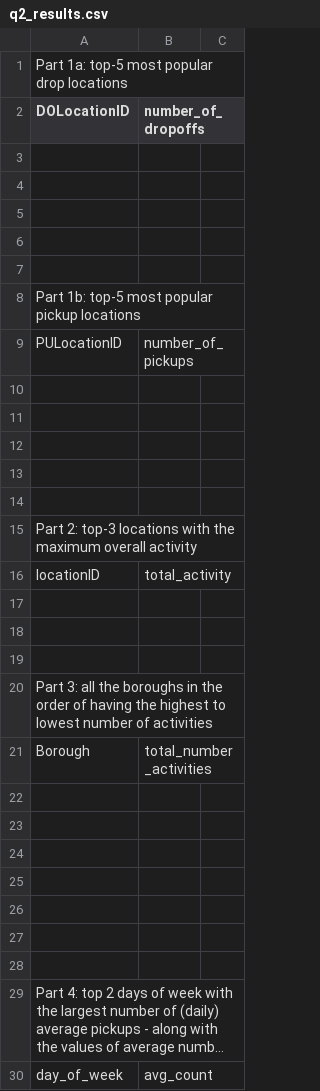
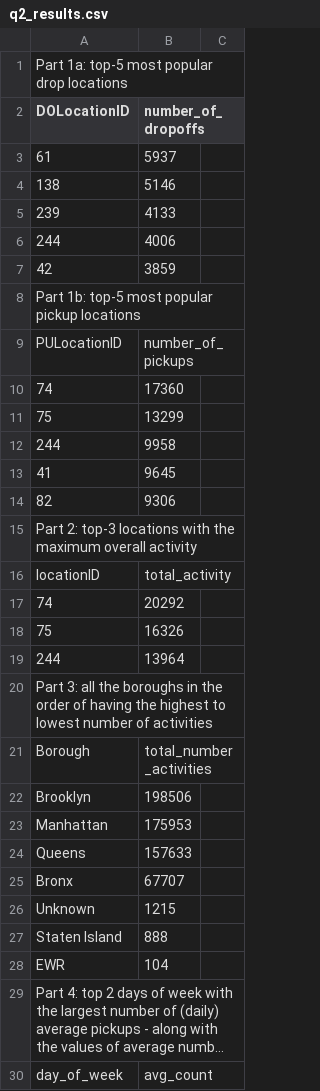
Before and after one commit to GiantStaps/CSE6242-DVA-Homework, a CSV file: HW3/Q2/q2_results.csv, drawn as a sheet; only a part is shown; long unchanged cells end in …; the diff covers the shown part only; the diff names each change by its address in the sheet, - before the commit and + after, or states it on an @@ line.

```diff
--- a/HW3/Q2/q2_results.csv
+++ b/HW3/Q2/q2_results.csv
-row 3: (empty)
+row 3: 61 | 5937
-row 4: (empty)
+row 4: 138 | 5146
-row 5: (empty)
+row 5: 239 | 4133
-row 6: (empty)
+row 6: 244 | 4006
-row 7: (empty)
+row 7: 42 | 3859
-row 10: (empty)
+row 10: 74 | 17360
-row 11: (empty)
+row 11: 75 | 13299
-row 12: (empty)
+row 12: 244 | 9958
-row 13: (empty)
+row 13: 41 | 9645
-row 14: (empty)
+row 14: 82 | 9306
-row 17: (empty)
+row 17: 74 | 20292
-row 18: (empty)
+row 18: 75 | 16326
-row 19: (empty)
+row 19: 244 | 13964
-row 22: (empty)
+row 22: Brooklyn | 198506
-row 23: (empty)
+row 23: Manhattan | 175953
-row 24: (empty)
+row 24: Queens | 157633
-row 25: (empty)
+row 25: Bronx | 67707
-row 26: (empty)
+row 26: Unknown | 1215
-row 27: (empty)
+row 27: Staten Island | 888
-row 28: (empty)
+row 28: EWR | 104
```
Also changed, not shown: 3 added rows and 52 edited cells elsewhere in this file, 5 other files.
